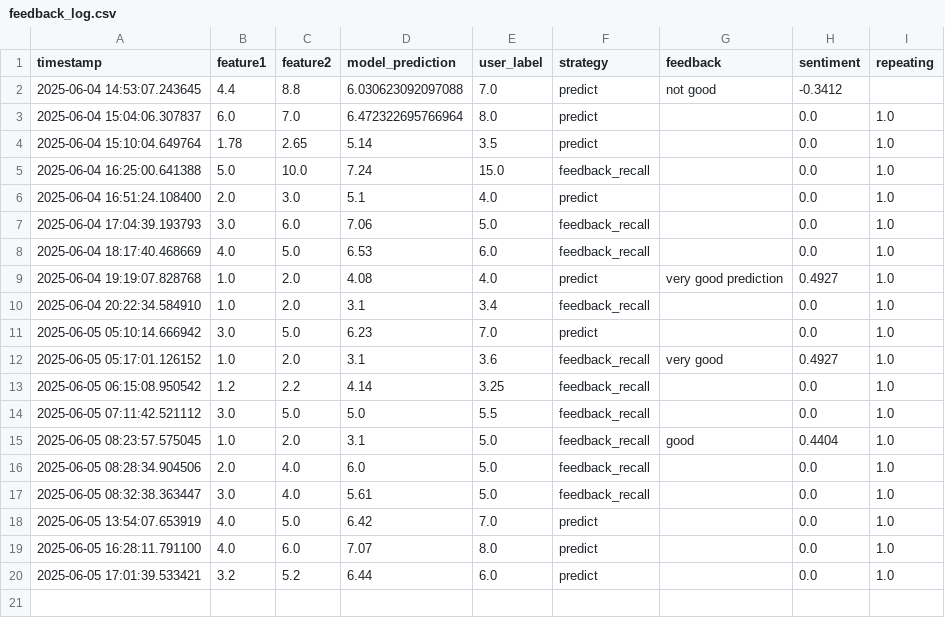
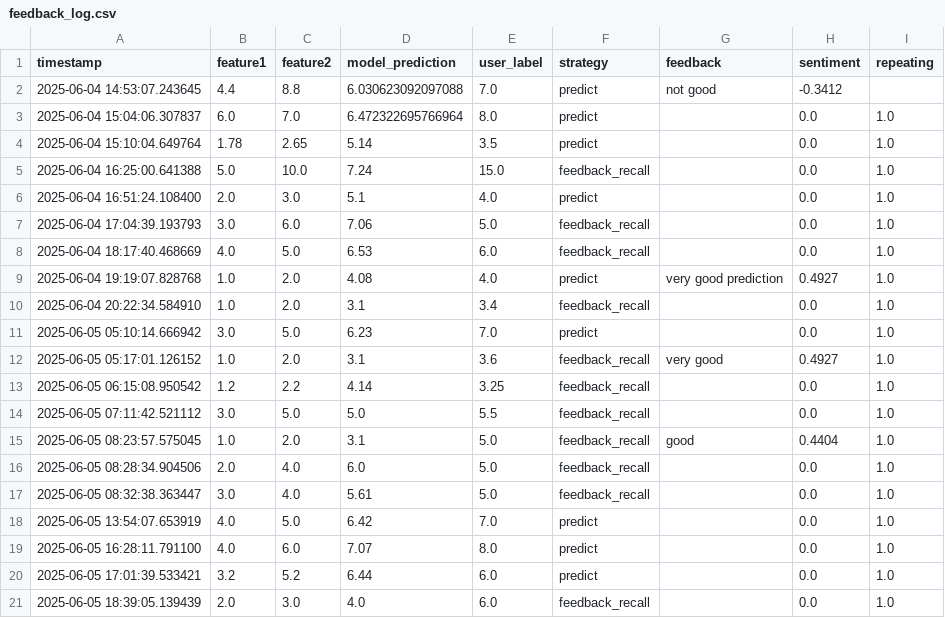
Before and after one commit to engaks826/my-re-app, a CSV file: feedback_log.csv, drawn as a sheet; the diff names each change by its address in the sheet, - before the commit and + after, or states it on an @@ line.

Commit message:
Feedback update @ 2025-06-05 18:39:05

```diff
--- a/feedback_log.csv
+++ b/feedback_log.csv
+row 21: 2025-06-05 18:39:05.139439 | 2.0 | 3.0 | 4.0 | 6.0 | feedback_recall |  | 0.0 | 1.0
```
Also changed, not shown: user_feedback.csv, 2 other files.
